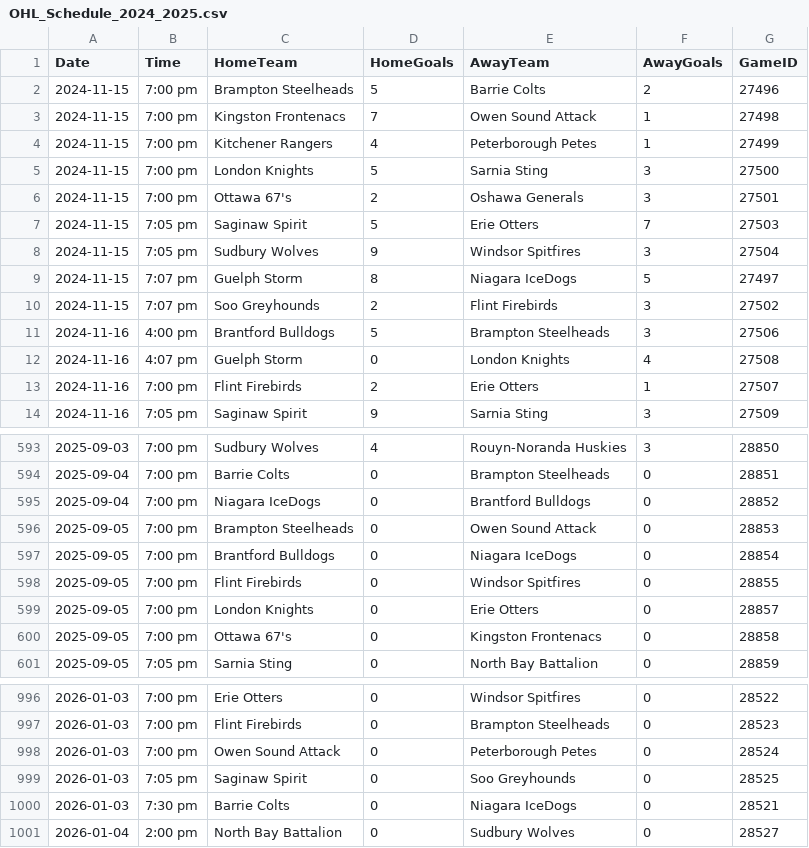
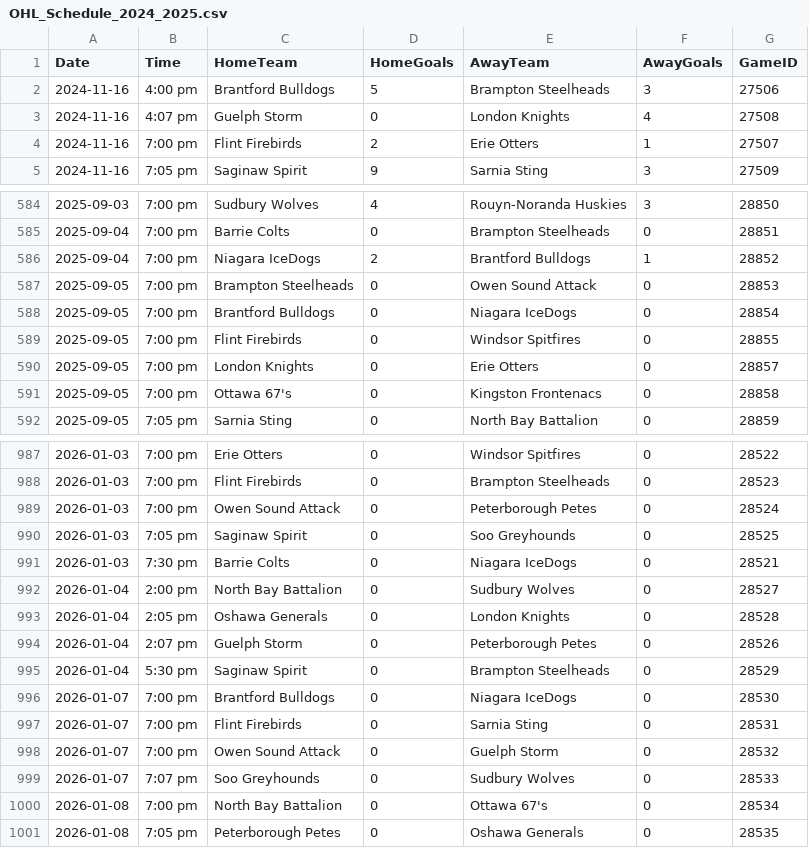
Before and after one commit to InsightDynamics/OHLStatHub, a CSV file: docs/OHL_SCHEDULE/OHL_Schedule_2024_2025.csv, drawn as a sheet; only a part is shown, gaps mark what is left out.

```diff
--- a/docs/OHL_SCHEDULE/OHL_Schedule_2024_2025.csv
+++ b/docs/OHL_SCHEDULE/OHL_Schedule_2024_2025.csv
@@ -1,11 +1,2 @@
 Date,Time,HomeTeam,HomeGoals,AwayTeam,AwayGoals,GameID
-2024-11-15,7:00 pm,Brampton Steelheads,5,Barrie Colts,2,27496
-2024-11-15,7:00 pm,Kingston Frontenacs,7,Owen Sound Attack,1,27498
-2024-11-15,7:00 pm,Kitchener Rangers,4,Peterborough Petes,1,27499
-2024-11-15,7:00 pm,London Knights,5,Sarnia Sting,3,27500
-2024-11-15,7:00 pm,Ottawa 67's,2,Oshawa Generals,3,27501
-2024-11-15,7:05 pm,Saginaw Spirit,5,Erie Otters,7,27503
-2024-11-15,7:05 pm,Sudbury Wolves,9,Windsor Spitfires,3,27504
-2024-11-15,7:07 pm,Guelph Storm,8,Niagara IceDogs,5,27497
-2024-11-15,7:07 pm,Soo Greyhounds,2,Flint Firebirds,3,27502
 2024-11-16,4:00 pm,Brantford Bulldogs,5,Brampton Steelheads,3,27506
@@ -594,3 +585,3 @@ Date,Time,HomeTeam,HomeGoals,AwayTeam,AwayGoals,GameID
 2025-09-04,7:00 pm,Barrie Colts,0,Brampton Steelheads,0,28851
-2025-09-04,7:00 pm,Niagara IceDogs,0,Brantford Bulldogs,0,28852
+2025-09-04,7:00 pm,Niagara IceDogs,2,Brantford Bulldogs,1,28852
 2025-09-05,7:00 pm,Brampton Steelheads,0,Owen Sound Attack,0,28853
@@ -1001 +992,10 @@ Date,Time,HomeTeam,HomeGoals,AwayTeam,AwayGoals,GameID
 2026-01-04,2:00 pm,North Bay Battalion,0,Sudbury Wolves,0,28527
+2026-01-04,2:05 pm,Oshawa Generals,0,London Knights,0,28528
+2026-01-04,2:07 pm,Guelph Storm,0,Peterborough Petes,0,28526
+2026-01-04,5:30 pm,Saginaw Spirit,0,Brampton Steelheads,0,28529
+2026-01-07,7:00 pm,Brantford Bulldogs,0,Niagara IceDogs,0,28530
+2026-01-07,7:00 pm,Flint Firebirds,0,Sarnia Sting,0,28531
+2026-01-07,7:00 pm,Owen Sound Attack,0,Guelph Storm,0,28532
+2026-01-07,7:07 pm,Soo Greyhounds,0,Sudbury Wolves,0,28533
+2026-01-08,7:00 pm,North Bay Battalion,0,Ottawa 67's,0,28534
+2026-01-08,7:05 pm,Peterborough Petes,0,Oshawa Generals,0,28535
```
Also changed, not shown: docs/OHL_ROSTERS/Flint_Firebirds.csv, docs/OHL_ROSTERS/North_Bay_Battalion.csv, 7 other files.
